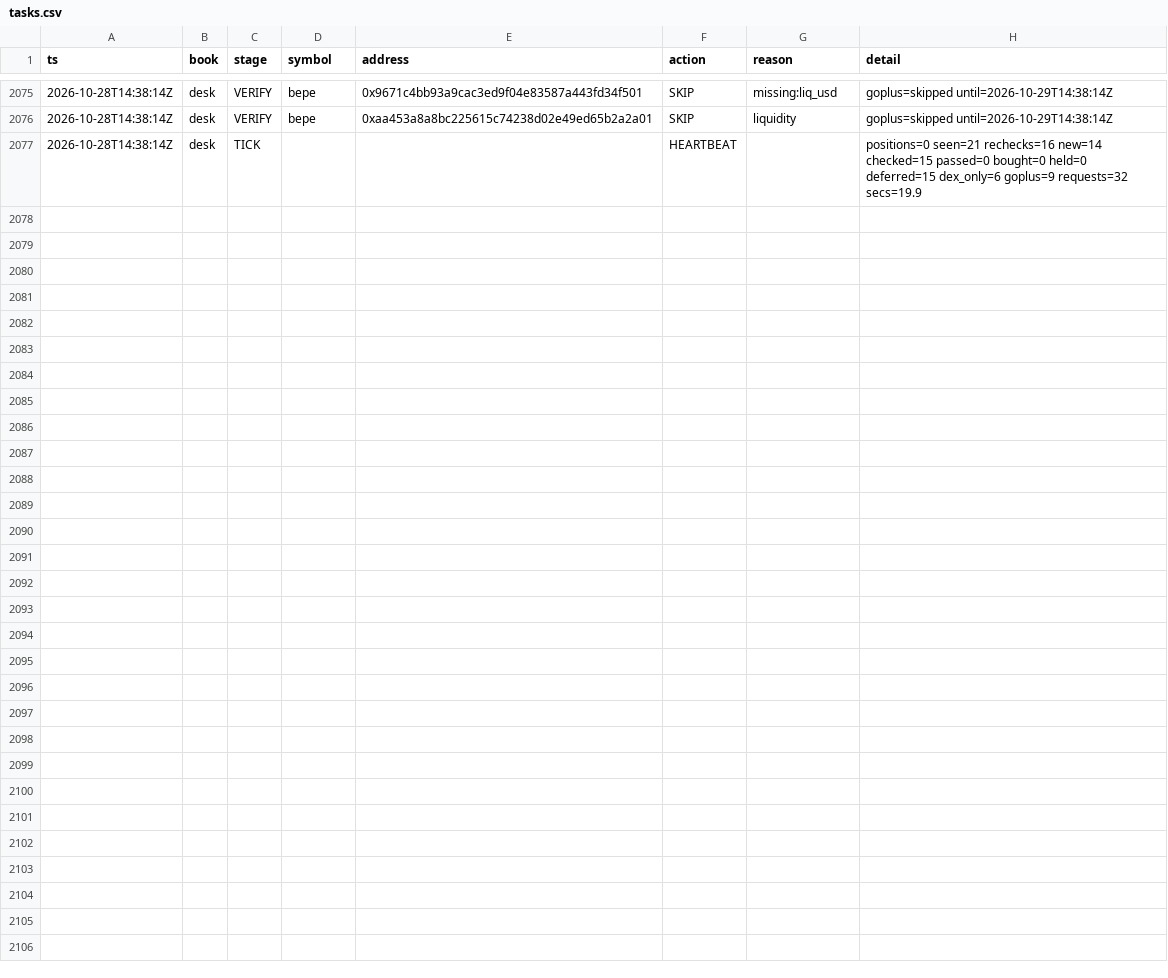
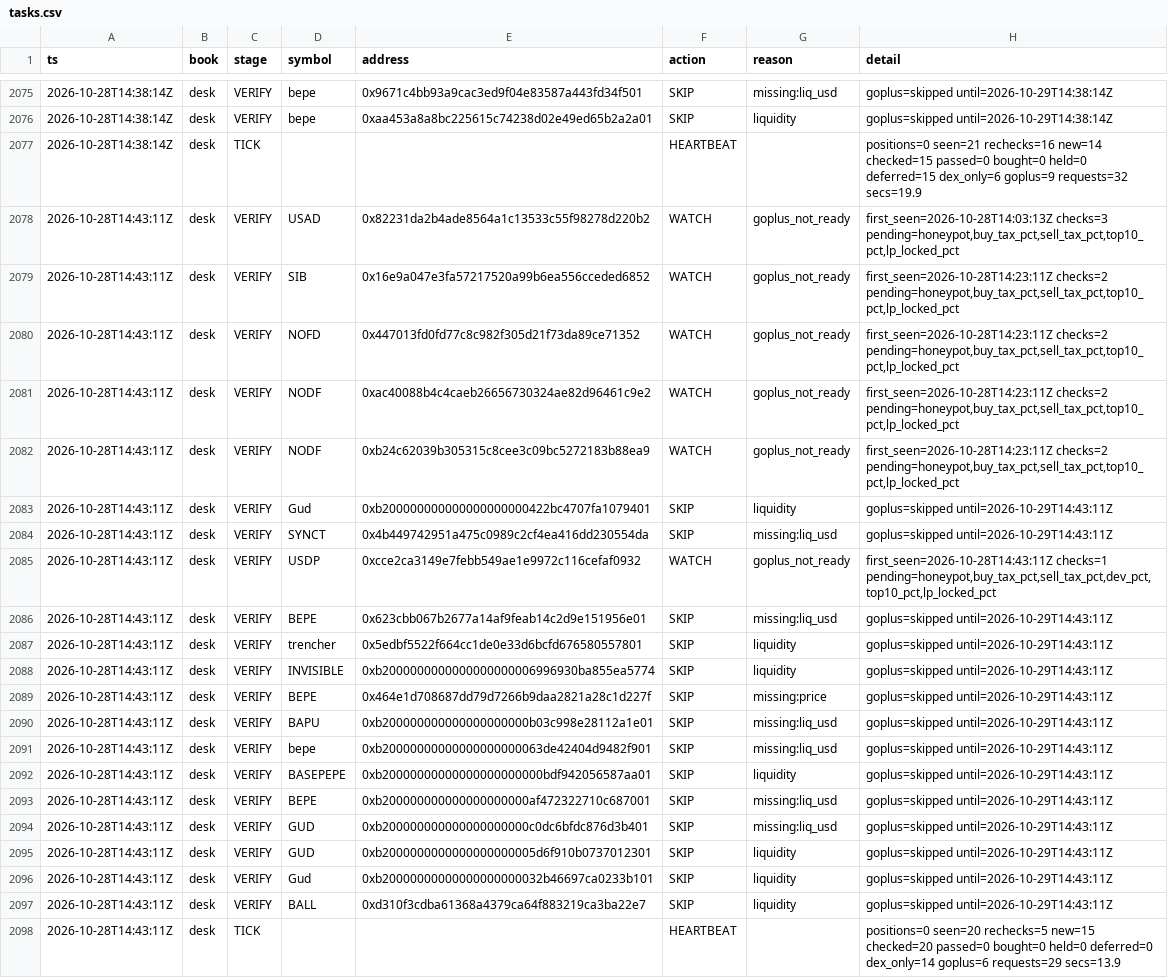
Before and after one commit to Zirqo-Dev/baseline-desk, a CSV file: data/daily/2026-10-28/tasks.csv, drawn as a sheet; only a part is shown, gaps mark what is left out.

```diff
--- a/data/daily/2026-10-28/tasks.csv
+++ b/data/daily/2026-10-28/tasks.csv
@@ -2077 +2077,22 @@ ts,book,stage,symbol,address,action,reason,detail
 2026-10-28T14:38:14Z,desk,TICK,,,HEARTBEAT,,positions=0 seen=21 rechecks=16 new=14 checked=15 passed=0 bought=0 held=0 deferred=15 dex_only=6 goplus=9 requests=32 secs=19.9
+2026-10-28T14:43:11Z,desk,VERIFY,USAD,0x82231da2b4ade8564a1c13533c55f98278d220b2,WATCH,goplus_not_ready,"first_seen=2026-10-28T14:03:13Z checks=3 pending=honeypot,buy_tax_pct,sell_tax_pct,top10_pct,lp_locked_pct"
+2026-10-28T14:43:11Z,desk,VERIFY,SIB,0x16e9a047e3fa57217520a99b6ea556cceded6852,WATCH,goplus_not_ready,"first_seen=2026-10-28T14:23:11Z checks=2 pending=honeypot,buy_tax_pct,sell_tax_pct,top10_pct,lp_locked_pct"
+2026-10-28T14:43:11Z,desk,VERIFY,NOFD,0x447013fd0fd77c8c982f305d21f73da89ce71352,WATCH,goplus_not_ready,"first_seen=2026-10-28T14:23:11Z checks=2 pending=honeypot,buy_tax_pct,sell_tax_pct,top10_pct,lp_locked_pct"
+2026-10-28T14:43:11Z,desk,VERIFY,NODF,0xac40088b4c4caeb26656730324ae82d96461c9e2,WATCH,goplus_not_ready,"first_seen=2026-10-28T14:23:11Z checks=2 pending=honeypot,buy_tax_pct,sell_tax_pct,top10_pct,lp_locked_pct"
+2026-10-28T14:43:11Z,desk,VERIFY,NODF,0xb24c62039b305315c8cee3c09bc5272183b88ea9,WATCH,goplus_not_ready,"first_seen=2026-10-28T14:23:11Z checks=2 pending=honeypot,buy_tax_pct,sell_tax_pct,top10_pct,lp_locked_pct"
+2026-10-28T14:43:11Z,desk,VERIFY,Gud,0xb200000000000000000000422bc4707fa1079401,SKIP,liquidity,goplus=skipped until=2026-10-29T14:43:11Z
+2026-10-28T14:43:11Z,desk,VERIFY,SYNCT,0x4b449742951a475c0989c2cf4ea416dd230554da,SKIP,missing:liq_usd,goplus=skipped until=2026-10-29T14:43:11Z
+2026-10-28T14:43:11Z,desk,VERIFY,USDP,0xcce2ca3149e7febb549ae1e9972c116cefaf0932,WATCH,goplus_not_ready,"first_seen=2026-10-28T14:43:11Z checks=1 pending=honeypot,buy_tax_pct,sell_tax_pct,dev_pct,top10_pct,lp_locked_pct"
+2026-10-28T14:43:11Z,desk,VERIFY,BEPE,0x623cbb067b2677a14af9feab14c2d9e151956e01,SKIP,missing:liq_usd,goplus=skipped until=2026-10-29T14:43:11Z
+2026-10-28T14:43:11Z,desk,VERIFY,trencher,0x5edbf5522f664cc1de0e33d6bcfd676580557801,SKIP,liquidity,goplus=skipped until=2026-10-29T14:43:11Z
+2026-10-28T14:43:11Z,desk,VERIFY,INVISIBLE,0xb2000000000000000000006996930ba855ea5774,SKIP,liquidity,goplus=skipped until=2026-10-29T14:43:11Z
+2026-10-28T14:43:11Z,desk,VERIFY,BEPE,0x464e1d708687dd79d7266b9daa2821a28c1d227f,SKIP,missing:price,goplus=skipped until=2026-10-29T14:43:11Z
+2026-10-28T14:43:11Z,desk,VERIFY,BAPU,0xb200000000000000000000b03c998e28112a1e01,SKIP,missing:liq_usd,goplus=skipped until=2026-10-29T14:43:11Z
+2026-10-28T14:43:11Z,desk,VERIFY,bepe,0xb20000000000000000000063de42404d9482f901,SKIP,missing:liq_usd,goplus=skipped until=2026-10-29T14:43:11Z
+2026-10-28T14:43:11Z,desk,VERIFY,BASEPEPE,0xb20000000000000000000000bdf942056587aa01,SKIP,liquidity,goplus=skipped until=2026-10-29T14:43:11Z
+2026-10-28T14:43:11Z,desk,VERIFY,BEPE,0xb200000000000000000000af472322710c687001,SKIP,missing:liq_usd,goplus=skipped until=2026-10-29T14:43:11Z
+2026-10-28T14:43:11Z,desk,VERIFY,GUD,0xb200000000000000000000c0dc6bfdc876d3b401,SKIP,missing:liq_usd,goplus=skipped until=2026-10-29T14:43:11Z
+2026-10-28T14:43:11Z,desk,VERIFY,GUD,0xb2000000000000000000005d6f910b0737012301,SKIP,liquidity,goplus=skipped until=2026-10-29T14:43:11Z
+2026-10-28T14:43:11Z,desk,VERIFY,Gud,0xb20000000000000000000032b46697ca0233b101,SKIP,liquidity,goplus=skipped until=2026-10-29T14:43:11Z
+2026-10-28T14:43:11Z,desk,VERIFY,BALL,0xd310f3cdba61368a4379ca64f883219ca3ba22e7,SKIP,liquidity,goplus=skipped until=2026-10-29T14:43:11Z
+2026-10-28T14:43:11Z,desk,TICK,,,HEARTBEAT,,positions=0 seen=20 rechecks=5 new=15 checked=20 passed=0 bought=0 held=0 deferred=0 dex_only=14 goplus=6 requests=29 secs=13.9
```
Also changed, not shown: 1 other file.
